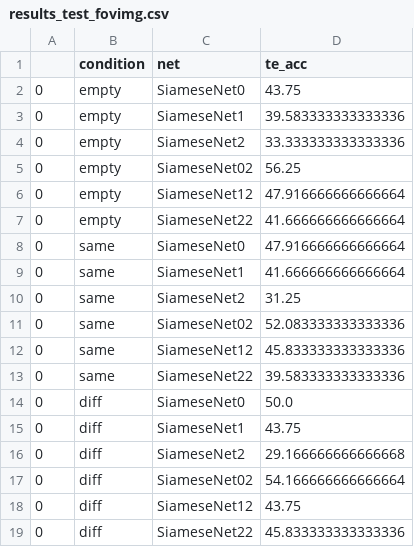
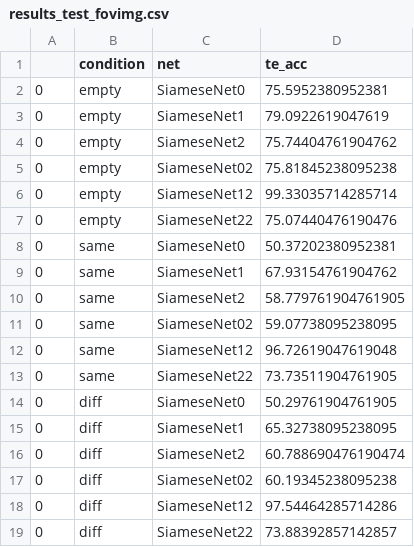
Before and after one commit to crossley/andrea_networks, a CSV file: code/results_test_fovimg.csv, drawn as a sheet.

```diff
--- a/code/results_test_fovimg.csv
+++ b/code/results_test_fovimg.csv
@@ -1,19 +1,19 @@
 ,condition,net,te_acc
-0,empty,SiameseNet0,43.75
-0,empty,SiameseNet1,39.583333333333336
-0,empty,SiameseNet2,33.333333333333336
-0,empty,SiameseNet02,56.25
-0,empty,SiameseNet12,47.916666666666664
-0,empty,SiameseNet22,41.666666666666664
-0,same,SiameseNet0,47.916666666666664
-0,same,SiameseNet1,41.666666666666664
-0,same,SiameseNet2,31.25
-0,same,SiameseNet02,52.083333333333336
-0,same,SiameseNet12,45.833333333333336
-0,same,SiameseNet22,39.583333333333336
-0,diff,SiameseNet0,50.0
-0,diff,SiameseNet1,43.75
-0,diff,SiameseNet2,29.166666666666668
-0,diff,SiameseNet02,54.166666666666664
-0,diff,SiameseNet12,43.75
-0,diff,SiameseNet22,45.833333333333336
+0,empty,SiameseNet0,75.5952380952381
+0,empty,SiameseNet1,79.0922619047619
+0,empty,SiameseNet2,75.74404761904762
+0,empty,SiameseNet02,75.81845238095238
+0,empty,SiameseNet12,99.33035714285714
+0,empty,SiameseNet22,75.07440476190476
+0,same,SiameseNet0,50.37202380952381
+0,same,SiameseNet1,67.93154761904762
+0,same,SiameseNet2,58.779761904761905
+0,same,SiameseNet02,59.07738095238095
+0,same,SiameseNet12,96.72619047619048
+0,same,SiameseNet22,73.73511904761905
+0,diff,SiameseNet0,50.29761904761905
+0,diff,SiameseNet1,65.32738095238095
+0,diff,SiameseNet2,60.788690476190474
+0,diff,SiameseNet02,60.19345238095238
+0,diff,SiameseNet12,97.54464285714286
+0,diff,SiameseNet22,73.88392857142857
```
Also changed, not shown: 10 other files.
